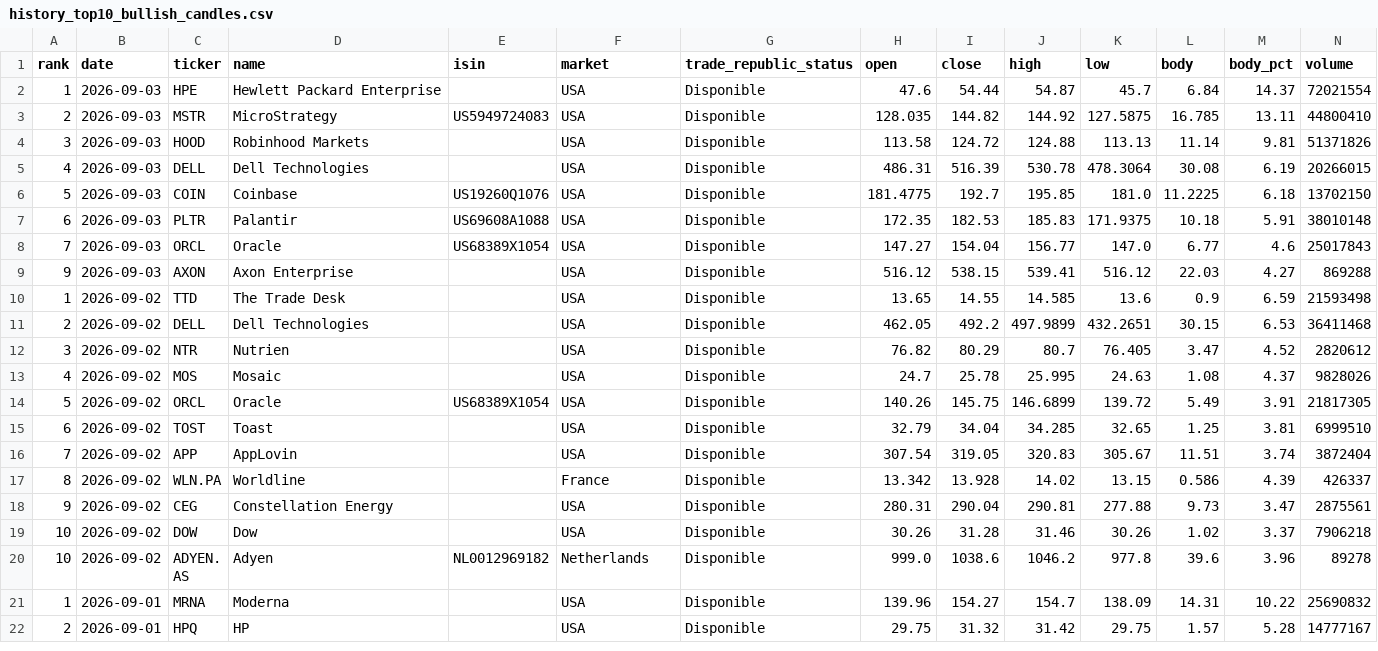
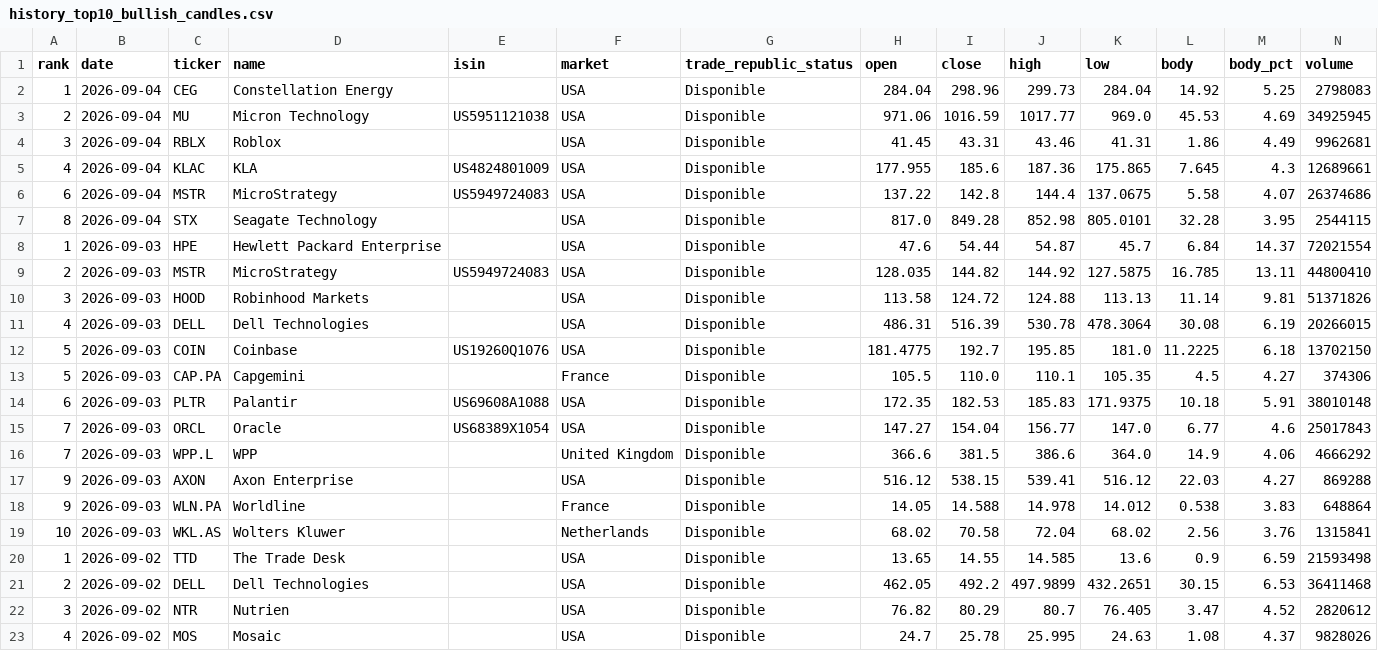
Before and after one commit to instialejandro-stack/stock-candle-scanner-actions, a CSV file: output/history_top10_bullish_candles.csv, drawn as a sheet; only a part is shown; the shorter side is filled out with more unchanged rows.

```diff
--- a/output/history_top10_bullish_candles.csv
+++ b/output/history_top10_bullish_candles.csv
@@ -1,2 +1,8 @@
 rank,date,ticker,name,isin,market,trade_republic_status,open,close,high,low,body,body_pct,volume
+1,2026-09-04,CEG,Constellation Energy,,USA,Disponible,284.04,298.96,299.73,284.04,14.92,5.25,2798083
+2,2026-09-04,MU,Micron Technology,US5951121038,USA,Disponible,971.06,1016.59,1017.77,969.0,45.53,4.69,34925945
+3,2026-09-04,RBLX,Roblox,,USA,Disponible,41.45,43.31,43.46,41.31,1.86,4.49,9962681
+4,2026-09-04,KLAC,KLA,US4824801009,USA,Disponible,177.955,185.6,187.36,175.865,7.645,4.3,12689661
+6,2026-09-04,MSTR,MicroStrategy,US5949724083,USA,Disponible,137.22,142.8,144.4,137.0675,5.58,4.07,26374686
+8,2026-09-04,STX,Seagate Technology,,USA,Disponible,817.0,849.28,852.98,805.0101,32.28,3.95,2544115
 1,2026-09-03,HPE,Hewlett Packard Enterprise,,USA,Disponible,47.6,54.44,54.87,45.7,6.84,14.37,72021554
@@ -6,5 +12,9 @@ rank,date,ticker,name,isin,market,trade_republic_status,open,close,high,low,body
 5,2026-09-03,COIN,Coinbase,US19260Q1076,USA,Disponible,181.4775,192.7,195.85,181.0,11.2225,6.18,13702150
+5,2026-09-03,CAP.PA,Capgemini,,France,Disponible,105.5,110.0,110.1,105.35,4.5,4.27,374306
 6,2026-09-03,PLTR,Palantir,US69608A1088,USA,Disponible,172.35,182.53,185.83,171.9375,10.18,5.91,38010148
 7,2026-09-03,ORCL,Oracle,US68389X1054,USA,Disponible,147.27,154.04,156.77,147.0,6.77,4.6,25017843
+7,2026-09-03,WPP.L,WPP,,United Kingdom,Disponible,366.6,381.5,386.6,364.0,14.9,4.06,4666292
 9,2026-09-03,AXON,Axon Enterprise,,USA,Disponible,516.12,538.15,539.41,516.12,22.03,4.27,869288
+9,2026-09-03,WLN.PA,Worldline,,France,Disponible,14.05,14.588,14.978,14.012,0.538,3.83,648864
+10,2026-09-03,WKL.AS,Wolters Kluwer,,Netherlands,Disponible,68.02,70.58,72.04,68.02,2.56,3.76,1315841
 1,2026-09-02,TTD,The Trade Desk,,USA,Disponible,13.65,14.55,14.585,13.6,0.9,6.59,21593498
```
Also changed, not shown: output/history_intraday_candidates.csv, output/intraday_candidates.csv, 2 other files.
